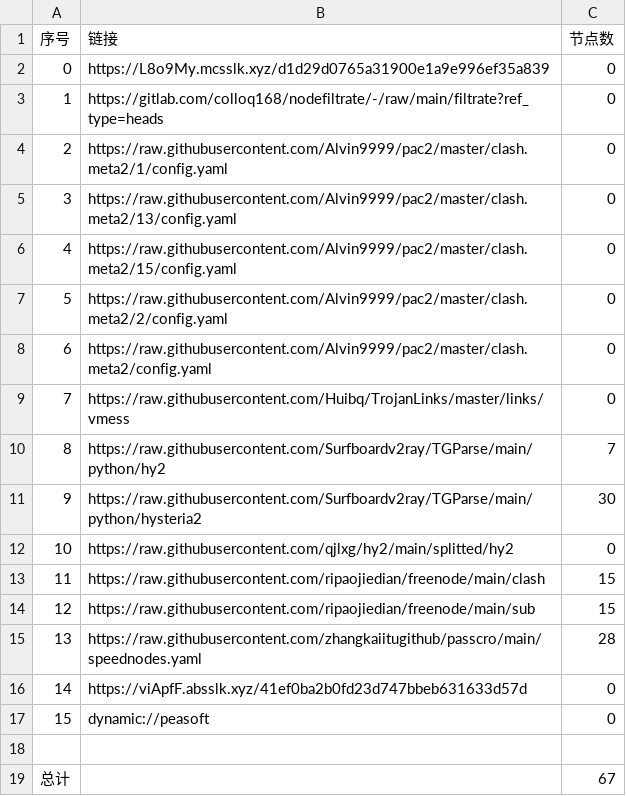
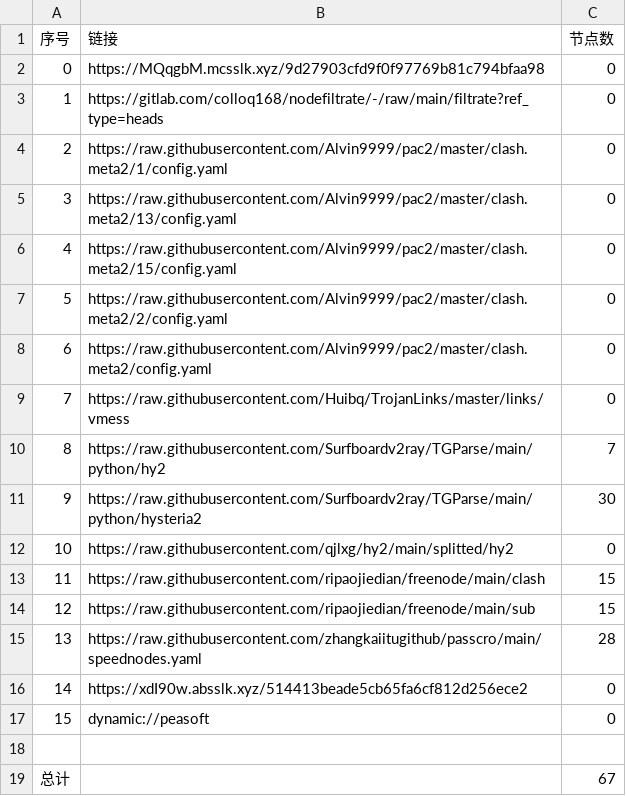
Before and after one commit to x-isd/AutoMergePublicNodes, a CSV file: list_result.csv, drawn as a sheet.

```diff
--- a/list_result.csv
+++ b/list_result.csv
@@ -1,3 +1,3 @@
 序号,链接,节点数
-0,https://L8o9My.mcsslk.xyz/d1d29d0765a31900e1a9e996ef35a839,0
+0,https://MQqgbM.mcsslk.xyz/9d27903cfd9f0f97769b81c794bfaa98,0
 1,https://gitlab.com/colloq168/nodefiltrate/-/raw/main/filtrate?ref_type=heads,0
@@ -15,3 +15,3 @@
 13,https://raw.githubusercontent.com/zhangkaiitugithub/passcro/main/speednodes.yaml,28
-14,https://viApfF.absslk.xyz/41ef0ba2b0fd23d747bbeb631633d57d,0
+14,https://xdI90w.absslk.xyz/514413beade5cb65fa6cf812d256ece2,0
 15,dynamic://peasoft,0
```
Also changed, not shown: 3 other files.
